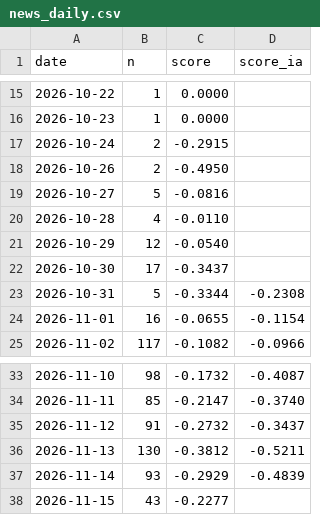
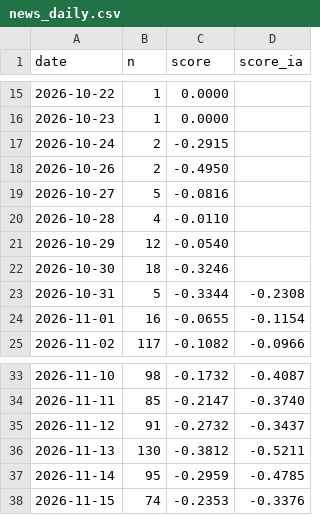
Before and after one commit to Gantz117/btc-model, a CSV file: data/news_daily.csv, drawn as a sheet; only a part is shown, gaps mark what is left out.

```diff
--- a/data/news_daily.csv
+++ b/data/news_daily.csv
@@ -21,3 +21,3 @@ date,n,score,score_ia
 2026-10-29,12,-0.0540,
-2026-10-30,17,-0.3437,
+2026-10-30,18,-0.3246,
 2026-10-31,5,-0.3344,-0.2308
@@ -36,3 +36,3 @@ date,n,score,score_ia
 2026-11-13,130,-0.3812,-0.5211
-2026-11-14,93,-0.2929,-0.4839
-2026-11-15,43,-0.2277,
+2026-11-14,95,-0.2959,-0.4785
+2026-11-15,74,-0.2353,-0.3376
```
Also changed, not shown: 3 other files.
